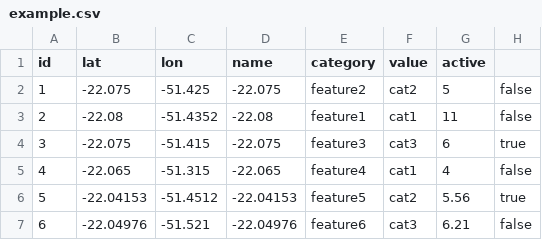
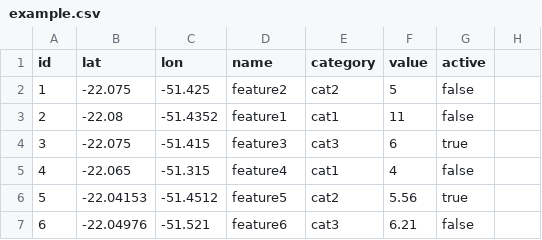
Before and after one commit to renanpupin/geovis, a CSV file: src/data/example.csv, drawn as a sheet; only a part is shown; the diff covers the shown part only.

```diff
--- a/src/data/example.csv
+++ b/src/data/example.csv
@@ -1,7 +1,7 @@
 id,lat,lon,name,category,value,active
-1,-22.075,-51.425,-22.075,feature2,cat2,5,false
-2,-22.08,-51.4352,-22.08,feature1,cat1,11,false
-3,-22.075,-51.415,-22.075,feature3,cat3,6,true
-4,-22.065,-51.315,-22.065,feature4,cat1,4,false
-5,-22.04153,-51.4512,-22.04153,feature5,cat2,5.56,true
-6,-22.04976,-51.521,-22.04976,feature6,cat3,6.21,false
+1,-22.075,-51.425,feature2,cat2,5,false
+2,-22.08,-51.4352,feature1,cat1,11,false
+3,-22.075,-51.415,feature3,cat3,6,true
+4,-22.065,-51.315,feature4,cat1,4,false
+5,-22.04153,-51.4512,feature5,cat2,5.56,true
+6,-22.04976,-51.521,feature6,cat3,6.21,false
```
Also changed, not shown: 135 edited cells elsewhere in this file, 7 other files.
